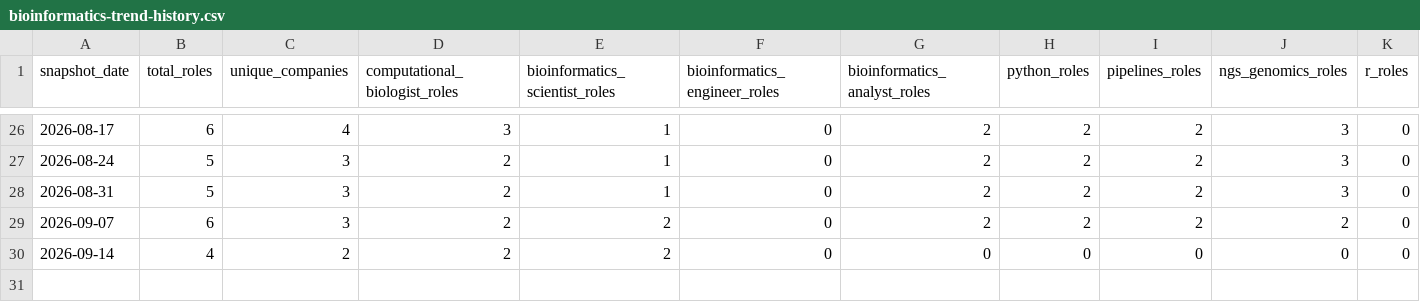
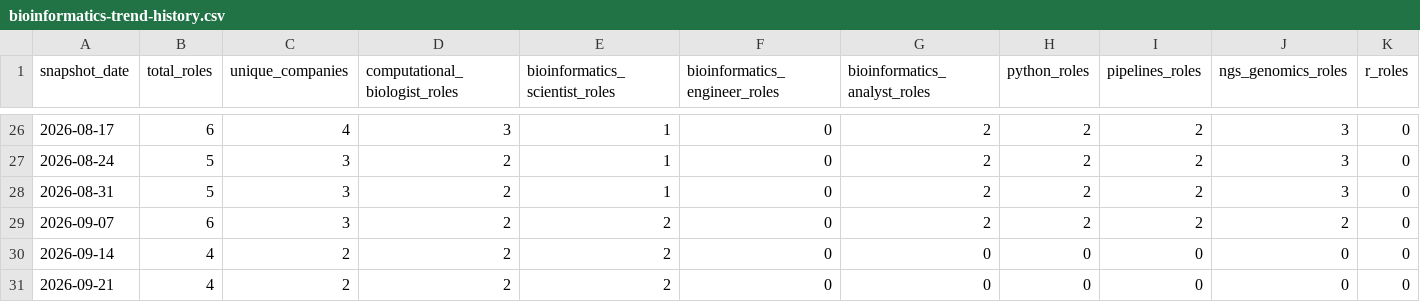
Before and after one commit to SpicyChicken6/bioinformatics_jobskill_index, a CSV file: output/bioinformatics-trend-history.csv, drawn as a sheet; only a part is shown, gaps mark what is left out; rows hold the shown columns only; the diff names each change by its address in the sheet, - before the commit and + after, or states it on an @@ line.

```diff
--- a/output/bioinformatics-trend-history.csv
+++ b/output/bioinformatics-trend-history.csv
+row 31: 2026-09-21 | 4 | 2 | 2 | 2 | 0 | 0 | 0 | 0 | 0 | 0
```
Also changed, not shown: 3 other files.
